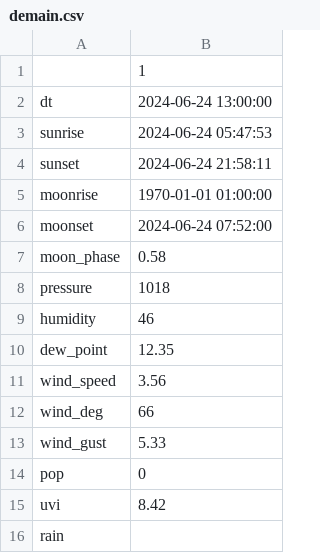
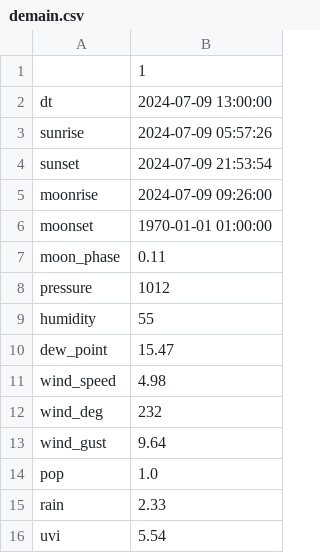
Before and after one commit to jdavid54/jupyter_notebooks, a CSV file: demain.csv, drawn as a sheet.

```diff
--- a/demain.csv
+++ b/demain.csv
@@ -1,16 +1,16 @@
 ,1
-dt,2024-06-24 13:00:00
-sunrise,2024-06-24 05:47:53
-sunset,2024-06-24 21:58:11
-moonrise,1970-01-01 01:00:00
-moonset,2024-06-24 07:52:00
-moon_phase,0.58
-pressure,1018
-humidity,46
-dew_point,12.35
-wind_speed,3.56
-wind_deg,66
-wind_gust,5.33
-pop,0
-uvi,8.42
-rain,
+dt,2024-07-09 13:00:00
+sunrise,2024-07-09 05:57:26
+sunset,2024-07-09 21:53:54
+moonrise,2024-07-09 09:26:00
+moonset,1970-01-01 01:00:00
+moon_phase,0.11
+pressure,1012
+humidity,55
+dew_point,15.47
+wind_speed,4.98
+wind_deg,232
+wind_gust,9.64
+pop,1.0
+rain,2.33
+uvi,5.54
```
Also changed, not shown: 8days.csv, data_temp16122022.csv, 13 other files.
